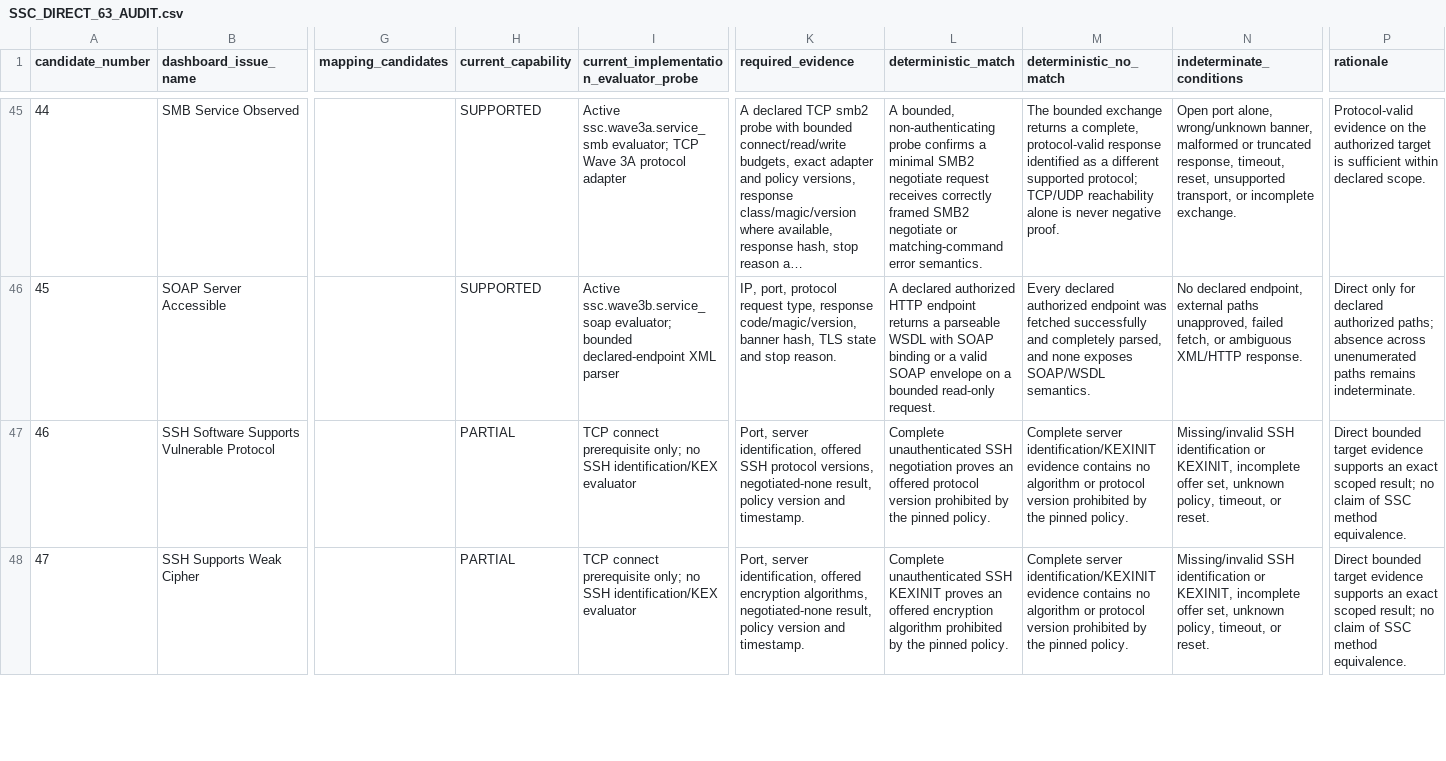
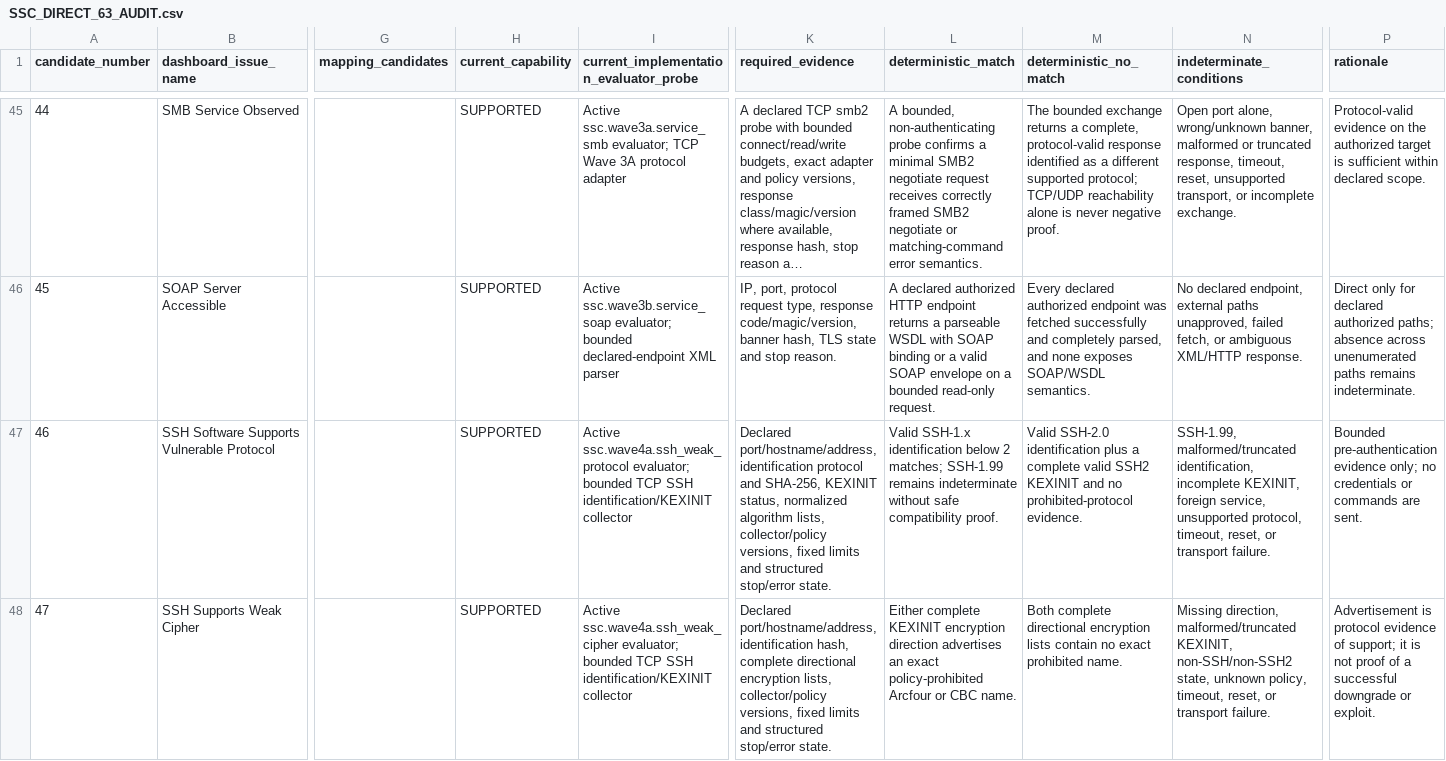
Before and after one commit to toeyhack/SSC, a CSV file: docs/SSC_DIRECT_63_AUDIT.csv, drawn as a sheet; only a part is shown, gaps mark what is left out; long unchanged cells end in …; the diff covers the shown part only; the diff names each change by its address in the sheet, - before the commit and + after, or states it on an @@ line.

```diff
--- a/docs/SSC_DIRECT_63_AUDIT.csv
+++ b/docs/SSC_DIRECT_63_AUDIT.csv
-H47:H48 (current_capability): PARTIAL
+H47:H48 (current_capability): SUPPORTED
-I47: TCP connect prerequisite only; no SSH identification/KEX evaluator
+I47: Active ssc.wave4a.ssh_weak_protocol evaluator; bounded TCP SSH identification/KEXINIT collector
-K47 (required_evidence): Port, server identification, offered SSH protocol versions, negotiated-none result, policy version and timestamp.
+K47 (required_evidence): Declared port/hostname/address, identification protocol and SHA-256, KEXINIT status, normalized algorithm lists, collector/policy versions, fixed limits and structured stop/error state.
-L47 (deterministic_match): Complete unauthenticated SSH negotiation proves an offered protocol version prohibited by the pinned policy.
+L47 (deterministic_match): Valid SSH-1.x identification below 2 matches; SSH-1.99 remains indeterminate without safe compatibility proof.
-M47 (deterministic_no_match): Complete server identification/KEXINIT evidence contains no algorithm or protocol version prohibited by the pinned policy.
+M47 (deterministic_no_match): Valid SSH-2.0 identification plus a complete valid SSH2 KEXINIT and no prohibited-protocol evidence.
-N47 (indeterminate_conditions): Missing/invalid SSH identification or KEXINIT, incomplete offer set, unknown policy, timeout, or reset.
+N47 (indeterminate_conditions): SSH-1.99, malformed/truncated identification, incomplete KEXINIT, foreign service, unsupported protocol, timeout, reset, or transport failure.
-P47 (rationale): Direct bounded target evidence supports an exact scoped result; no claim of SSC method equivalence.
+P47 (rationale): Bounded pre-authentication evidence only; no credentials or commands are sent.
-I48: TCP connect prerequisite only; no SSH identification/KEX evaluator
+I48: Active ssc.wave4a.ssh_weak_cipher evaluator; bounded TCP SSH identification/KEXINIT collector
-K48 (required_evidence): Port, server identification, offered encryption algorithms, negotiated-none result, policy version and timestamp.
+K48 (required_evidence): Declared port/hostname/address, identification hash, complete directional encryption lists, collector/policy versions, fixed limits and structured stop/error state.
-L48 (deterministic_match): Complete unauthenticated SSH KEXINIT proves an offered encryption algorithm prohibited by the pinned policy.
+L48 (deterministic_match): Either complete KEXINIT encryption direction advertises an exact policy-prohibited Arcfour or CBC name.
-M48 (deterministic_no_match): Complete server identification/KEXINIT evidence contains no algorithm or protocol version prohibited by the pinned policy.
+M48 (deterministic_no_match): Both complete directional encryption lists contain no exact prohibited name.
-N48 (indeterminate_conditions): Missing/invalid SSH identification or KEXINIT, incomplete offer set, unknown policy, timeout, or reset.
+N48 (indeterminate_conditions): Missing direction, malformed/truncated KEXINIT, non-SSH/non-SSH2 state, unknown policy, timeout, reset, or transport failure.
-P48 (rationale): Direct bounded target evidence supports an exact scoped result; no claim of SSC method equivalence.
+P48 (rationale): Advertisement is protocol evidence of support; it is not proof of a successful downgrade or exploit.
```
Also changed, not shown: 7 edited cells elsewhere in this file, docs/SSC_ISSUE_COVERAGE.csv, 17 other files.
